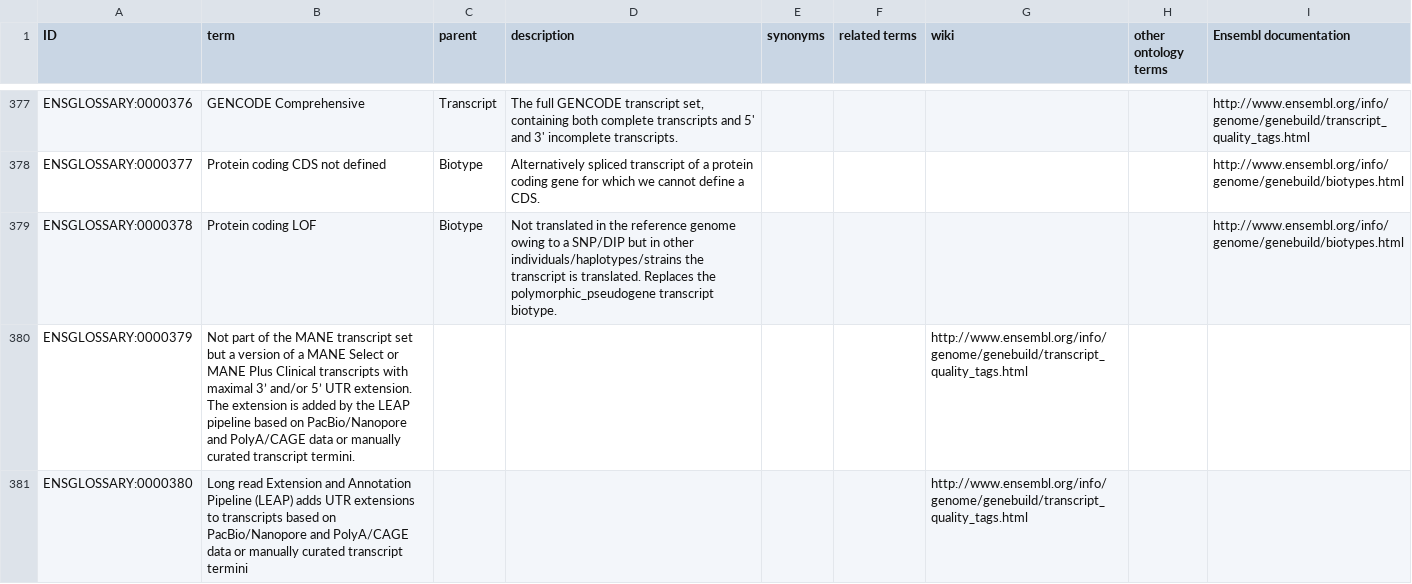
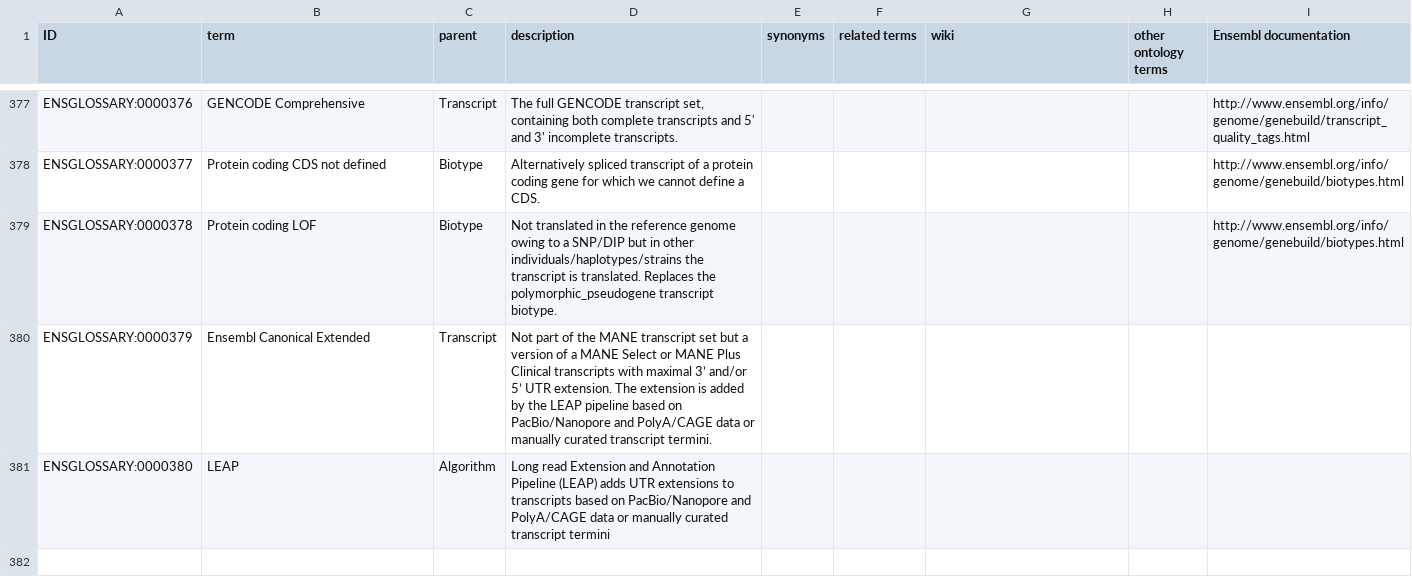
Before and after one commit to Ensembl/ensembl-glossary, a TSV file: src/templates/ontology.tsv, drawn as a sheet; only a part is shown, gaps mark what is left out.

Commit message:
fixing missing keys and tabs

```diff
--- a/src/templates/ontology.tsv
+++ b/src/templates/ontology.tsv
@@ -379,3 +379,3 @@ ENSGLOSSARY:0000377	Protein coding CDS not defined	Biotype	Alternatively spliced
 ENSGLOSSARY:0000378	Protein coding LOF	Biotype	Not translated in the reference genome owing to a SNP/DIP but in other individuals/haplotypes/strains the transcript is translated. Replaces the polymorphic_pseudogene transcript biotype.					http://www.ensembl.org/info/genome/genebuild/biotypes.html
-ENSGLOSSARY:0000379	Not part of the MANE transcript set but a version of a MANE Select or MANE Plus Clinical transcripts with maximal 3’ and/or 5’ UTR extension. The extension is added by the LEAP pipeline based on PacBio/Nanopore and PolyA/CAGE data or manually curated transcript termini.					http://www.ensembl.org/info/genome/genebuild/transcript_quality_tags.html
-ENSGLOSSARY:0000380	Long read Extension and Annotation Pipeline (LEAP) adds UTR extensions to transcripts based on PacBio/Nanopore and PolyA/CAGE data or manually curated transcript termini					http://www.ensembl.org/info/genome/genebuild/transcript_quality_tags.html
+ENSGLOSSARY:0000379	Ensembl Canonical Extended	Transcript	Not part of the MANE transcript set but a version of a MANE Select or MANE Plus Clinical transcripts with maximal 3’ and/or 5’ UTR extension. The extension is added by the LEAP pipeline based on PacBio/Nanopore and PolyA/CAGE data or manually curated transcript termini.					
+ENSGLOSSARY:0000380	LEAP	Algorithm	Long read Extension and Annotation Pipeline (LEAP) adds UTR extensions to transcripts based on PacBio/Nanopore and PolyA/CAGE data or manually curated transcript termini					
```
